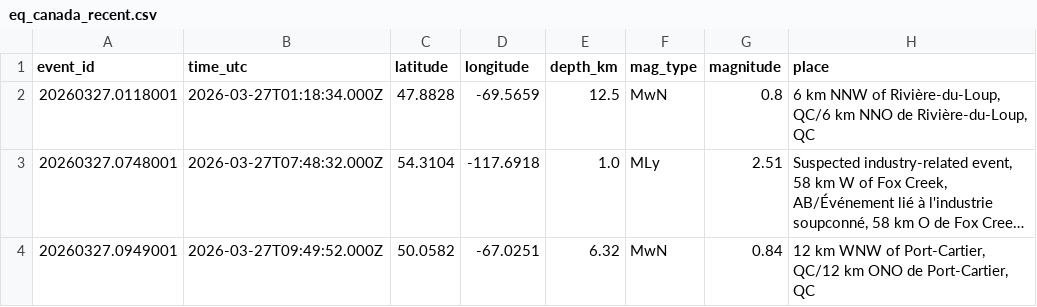
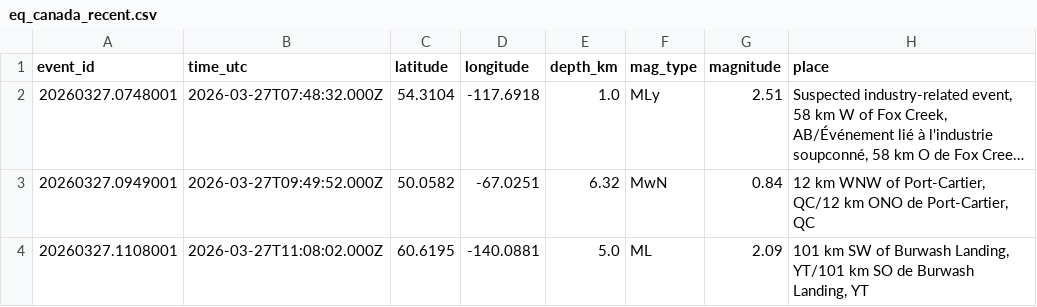
Before and after one commit to Alpeace89/piquakecanada, a CSV file: eq_canada_recent.csv, drawn as a sheet; only a part is shown; the shorter side is filled out with more unchanged rows; long unchanged cells end in …; the diff names each change by its address in the sheet, - before the commit and + after, or states it on an @@ line.

```diff
--- a/eq_canada_recent.csv
+++ b/eq_canada_recent.csv
-row 2: 20260327.0118001 | 2026-03-27T01:18:34.000Z | 47.8828 | -69.5659 | 12.5 | MwN | 0.8 | 6 km NNW of Rivière-du-Loup, QC/6 km NNO de Rivière-du-Loup, QC
```
Also changed, not shown: 21 other files.
